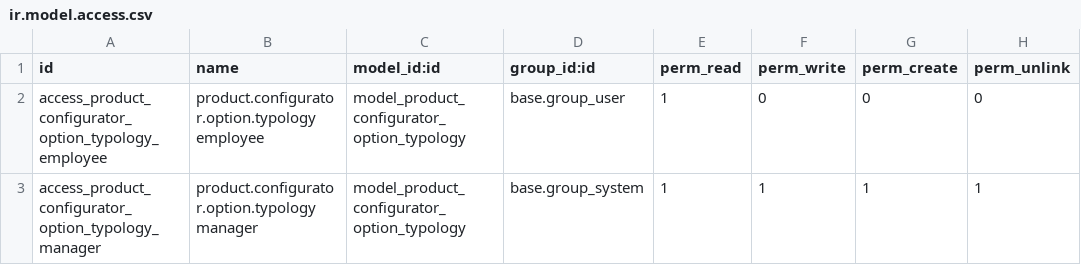
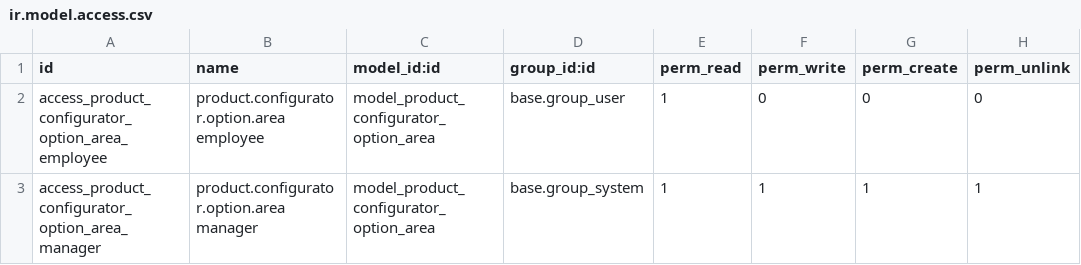
Before and after one commit to akretion/sale-configurator, a CSV file: sale_configurator_option_area/security/ir.model.access.csv, drawn as a sheet.

Commit message:
fixup! [REF] rename sale_configurator_option_typology to sale_configurator_option_area and change the logic

```diff
--- a/sale_configurator_option_area/security/ir.model.access.csv
+++ b/sale_configurator_option_area/security/ir.model.access.csv
@@ -1,3 +1,3 @@
 id,name,model_id:id,group_id:id,perm_read,perm_write,perm_create,perm_unlink
-access_product_configurator_option_typology_employee,product.configurator.option.typology employee,model_product_configurator_option_typology,base.group_user,1,0,0,0
-access_product_configurator_option_typology_manager,product.configurator.option.typology manager,model_product_configurator_option_typology,base.group_system,1,1,1,1
+access_product_configurator_option_area_employee,product.configurator.option.area employee,model_product_configurator_option_area,base.group_user,1,0,0,0
+access_product_configurator_option_area_manager,product.configurator.option.area manager,model_product_configurator_option_area,base.group_system,1,1,1,1
```
Also changed, not shown: 7 other files.
